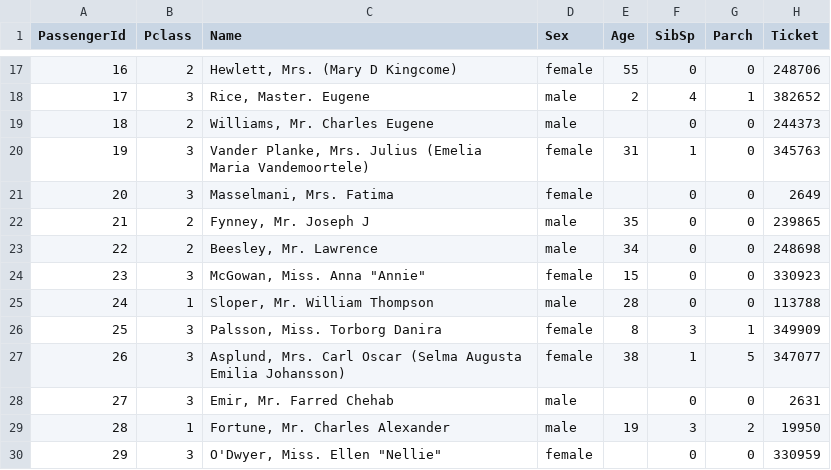
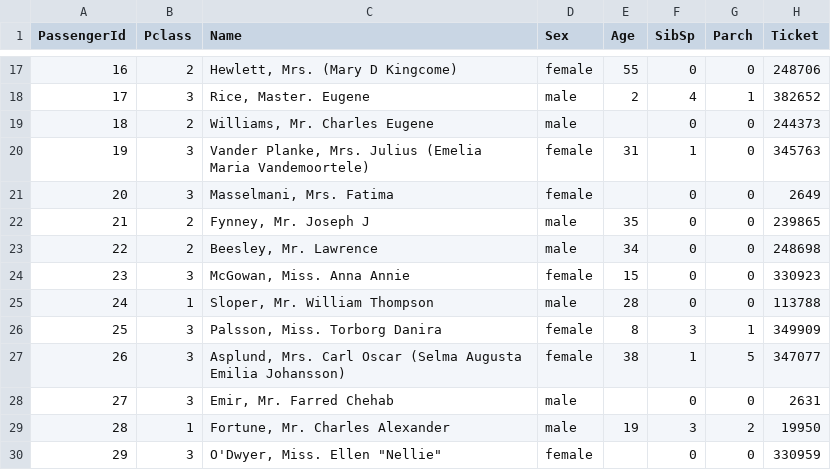
Before and after one commit to jesanson/datasets, a CSV file: titanic-dataset.csv, drawn as a sheet; only a part is shown, gaps mark what is left out; the diff names each change by its address in the sheet, - before the commit and + after, or states it on an @@ line.

Commit message:
Correct titanic-dataset.csv

```diff
--- a/titanic-dataset.csv
+++ b/titanic-dataset.csv
-C24 (Name): McGowan, Miss. Anna "Annie"
+C24 (Name): McGowan, Miss. Anna Annie
```
